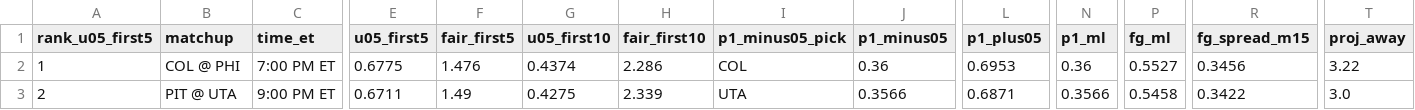
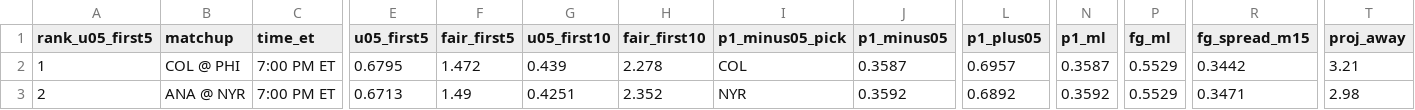
Before and after one commit to Moneyg604/nhl-early-goal, a CSV file: docs/days/2026-10-19.csv, drawn as a sheet; only a part is shown, gaps mark what is left out; the diff covers the shown part only; the diff names each change by its address in the sheet, - before the commit and + after, or states it on an @@ line.

```diff
--- a/docs/days/2026-10-19.csv
+++ b/docs/days/2026-10-19.csv
-E2 (u05_first5): 0.6775
+E2 (u05_first5): 0.6795
-F2 (fair_first5): 1.476
+F2 (fair_first5): 1.472
-G2 (u05_first10): 0.4374
+G2 (u05_first10): 0.439
-H2 (fair_first10): 2.286
+H2 (fair_first10): 2.278
-J2 (p1_minus05): 0.36
+J2 (p1_minus05): 0.3587
-L2 (p1_plus05): 0.6953
+L2 (p1_plus05): 0.6957
-N2 (p1_ml): 0.36
+N2 (p1_ml): 0.3587
-P2 (fg_ml): 0.5527
+P2 (fg_ml): 0.5529
-R2 (fg_spread_m15): 0.3456
+R2 (fg_spread_m15): 0.3442
-T2 (proj_away): 3.22
+T2 (proj_away): 3.21
-B3 (matchup): PIT @ UTA
+B3 (matchup): ANA @ NYR
-C3 (time_et): 9:00 PM ET
+C3 (time_et): 7:00 PM ET
-E3 (u05_first5): 0.6711
+E3 (u05_first5): 0.6713
-G3 (u05_first10): 0.4275
+G3 (u05_first10): 0.4251
-H3 (fair_first10): 2.339
+H3 (fair_first10): 2.352
-I3 (p1_minus05_pick): UTA
+I3 (p1_minus05_pick): NYR
-J3 (p1_minus05): 0.3566
+J3 (p1_minus05): 0.3592
-L3 (p1_plus05): 0.6871
+L3 (p1_plus05): 0.6892
-N3 (p1_ml): 0.3566
+N3 (p1_ml): 0.3592
-P3 (fg_ml): 0.5458
+P3 (fg_ml): 0.5529
-R3 (fg_spread_m15): 0.3422
+R3 (fg_spread_m15): 0.3471
-T3 (proj_away): 3.0
+T3 (proj_away): 2.98
```
Also changed, not shown: 35 edited cells elsewhere in this file, docs/days/2026-10-17.csv, 28 other files.
